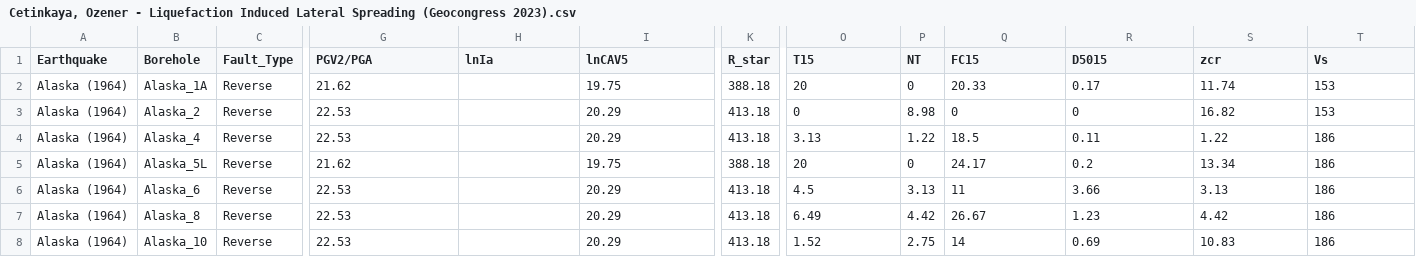
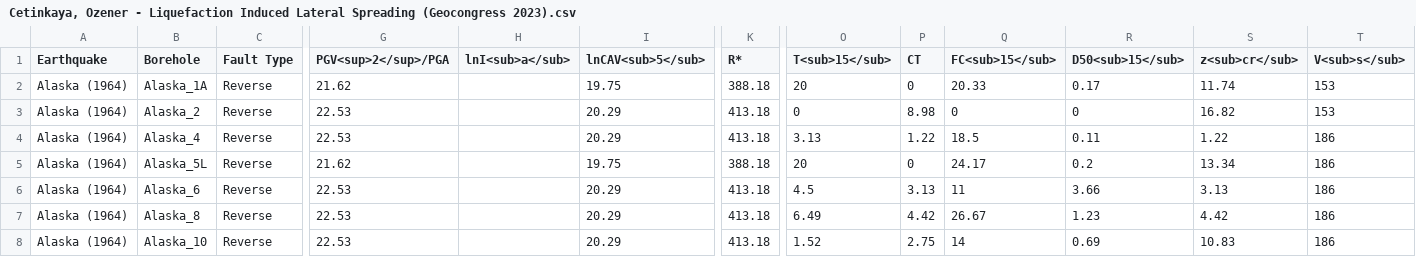
Before and after one commit to okanckaya/Liqeufaction-induced-lateral-spreadings, a CSV file: Cetinkaya, Ozener - Liquefaction Induced Lateral Spreading (Geocongress 2023).csv, drawn as a sheet; only a part is shown, gaps mark what is left out; the diff names each change by its address in the sheet, - before the commit and + after, or states it on an @@ line.

Commit message:
Update Cetinkaya, Ozener - Liquefaction Induced Lateral Spreading (Geocongress 2023).csv

```diff
--- a/Cetinkaya, Ozener - Liquefaction Induced Lateral Spreading (Geocongress 2023).csv
+++ b/Cetinkaya, Ozener - Liquefaction Induced Lateral Spreading (Geocongress 2023).csv
-C1: Fault_Type
+C1: Fault Type
-G1: PGV2/PGA
+G1: PGV<sup>2</sup>/PGA
-H1: lnIa
+H1: lnI<sub>a</sub>
-I1: lnCAV5
+I1: lnCAV<sub>5</sub>
-K1: R_star
+K1: R*
-O1: T15
+O1: T<sub>15</sub>
-P1: NT
+P1: CT
-Q1: FC15
+Q1: FC<sub>15</sub>
-R1: D5015
+R1: D50<sub>15</sub>
-S1: zcr
+S1: z<sub>cr</sub>
-T1: Vs
+T1: V<sub>s</sub>
```
